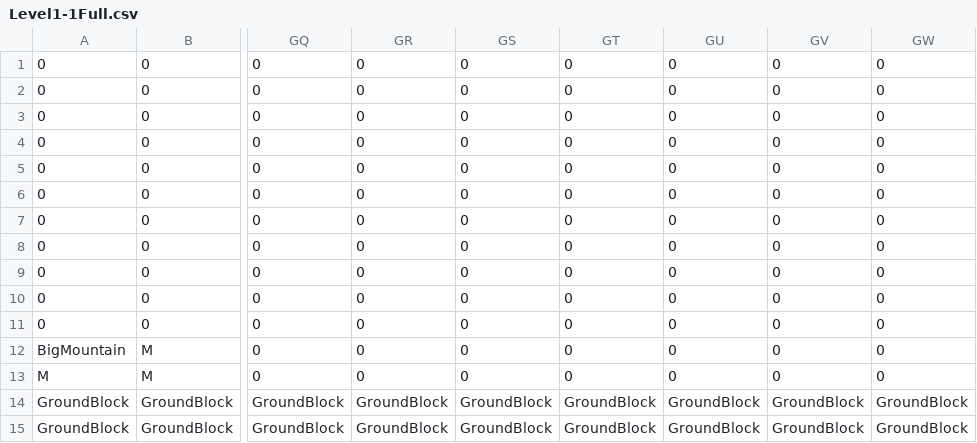
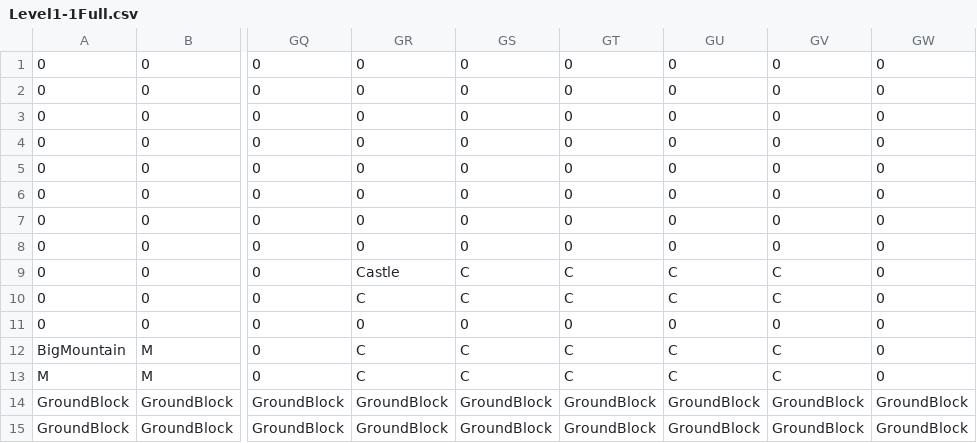
Before and after one commit to wsnwsn321/TheMilkyWay, a CSV file: SuperMarioGame/SuperMarioGame/LevelLoading/LevelFiles/Level1-1Full.csv, drawn as a sheet; only a part is shown, gaps mark what is left out; the diff names each change by its address in the sheet, - before the commit and + after, or states it on an @@ line.

Commit message:
added castle to game and made minor fixes

```diff
--- a/SuperMarioGame/SuperMarioGame/LevelLoading/LevelFiles/Level1-1Full.csv
+++ b/SuperMarioGame/SuperMarioGame/LevelLoading/LevelFiles/Level1-1Full.csv
-GR9: 0
+GR9: Castle
-GS9:GS10: 0
+GS9:GS10: C
-GT9:GT10: 0
+GT9:GT10: C
-GU9:GU10: 0
+GU9:GU10: C
-GV9:GV10: 0
+GV9:GV10: C
-GR10: 0
+GR10: C
-GR12:GR13: 0
+GR12:GR13: C
-GS12:GS13: 0
+GS12:GS13: C
-GT12:GT13: 0
+GT12:GT13: C
-GU12:GU13: 0
+GU12:GU13: C
-GV12:GV13: 0
+GV12:GV13: C
```
Also changed, not shown: 8 other files.
